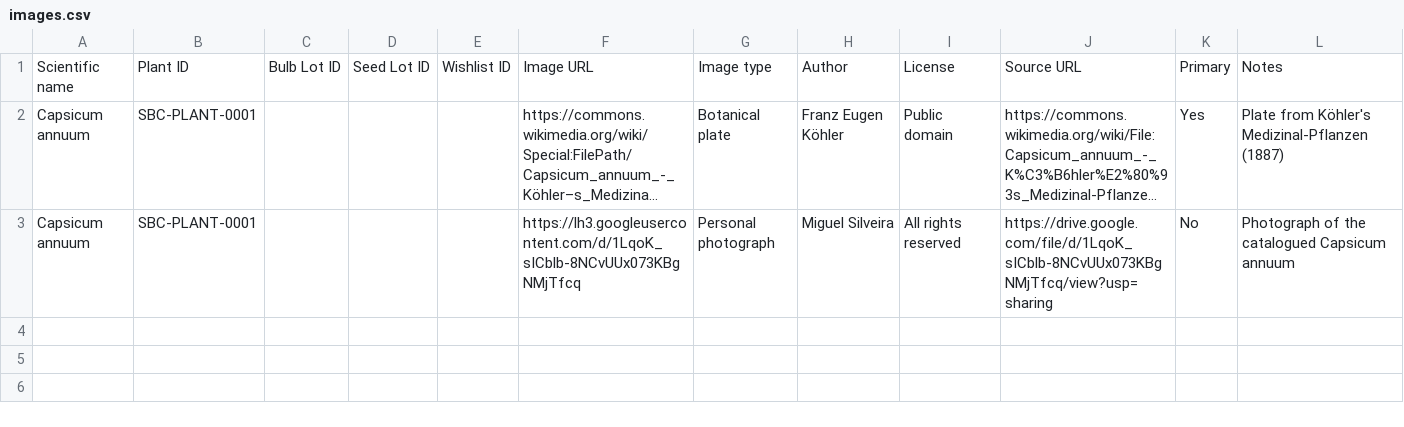
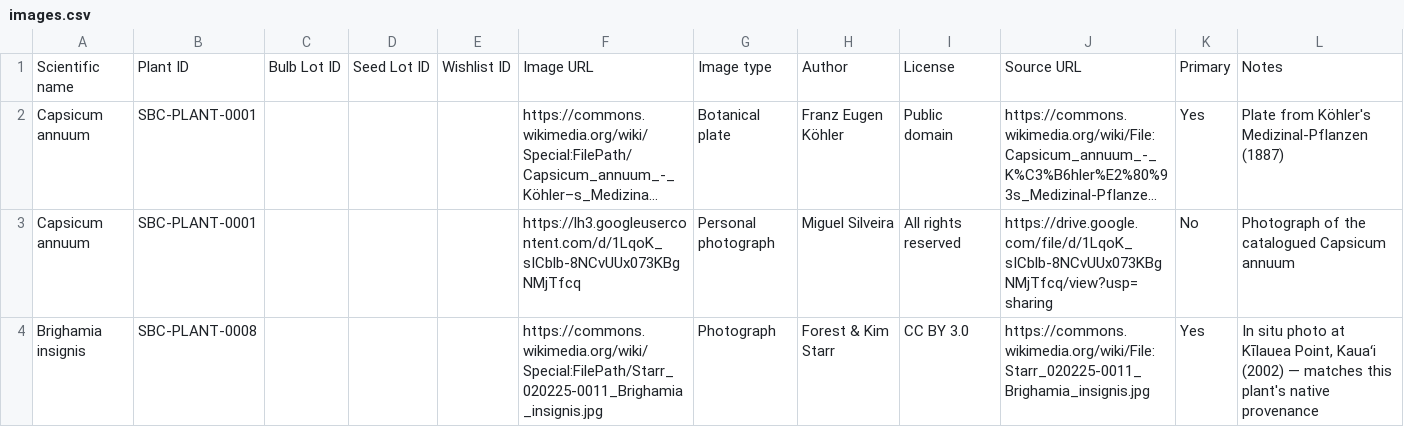
Before and after one commit to Driftwoodye/Driftwood-Garden, a CSV file: images.csv, drawn as a sheet; long unchanged cells end in ….

```diff
--- a/images.csv
+++ b/images.csv
@@ -3 +3,2 @@
 "Capsicum annuum","SBC-PLANT-0001","","","","https://lh3.googleusercontent.com/d/1LqoK_sICblb-8NCvUUx073KBgNMjTfcq","Personal photograph","Miguel Silveira","All rights reserved","https://drive.google.com/file/d/1LqoK_sICblb-8NCvUUx073KBgNMjTfcq/view?usp=sharing","No","Photograph of the catalogued Capsicum annuum"
+"Brighamia insignis","SBC-PLANT-0008","","","","https://commons.wikimedia.org/wiki/Special:FilePath/Starr_020225-0011_Brighamia_insignis.jpg","Photograph","Forest & Kim Starr","CC BY 3.0","https://commons.wikimedia.org/wiki/File:Starr_020225-0011_Brighamia_insignis.jpg","Yes","In situ photo at Kīlauea Point, Kauaʻi (2002) — matches this plant's native provenance"
```
